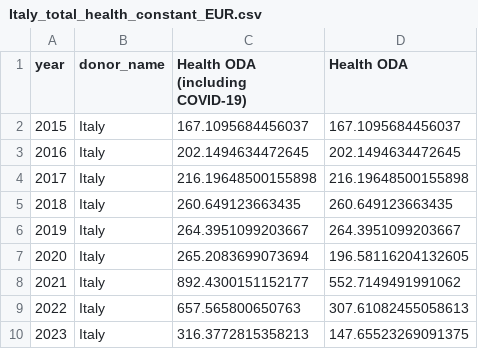
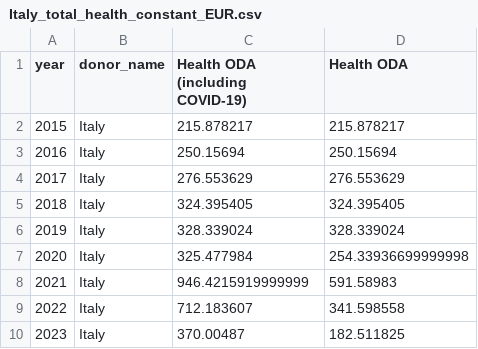
Before and after one commit to ONEcampaign/health_oda, a CSV file: output/Italy_total_health_constant_EUR.csv, drawn as a sheet.

```diff
--- a/output/Italy_total_health_constant_EUR.csv
+++ b/output/Italy_total_health_constant_EUR.csv
@@ -1,10 +1,10 @@
 year,donor_name,Health ODA (including COVID-19),Health ODA
-2015,Italy,167.1095684456037,167.1095684456037
-2016,Italy,202.1494634472645,202.1494634472645
-2017,Italy,216.19648500155898,216.19648500155898
-2018,Italy,260.649123663435,260.649123663435
-2019,Italy,264.3951099203667,264.3951099203667
-2020,Italy,265.2083699073694,196.58116204132605
-2021,Italy,892.4300151152177,552.7149491991062
-2022,Italy,657.565800650763,307.61082455058613
-2023,Italy,316.3772815358213,147.65523269091375
+2015,Italy,215.878217,215.878217
+2016,Italy,250.15694,250.15694
+2017,Italy,276.553629,276.553629
+2018,Italy,324.395405,324.395405
+2019,Italy,328.339024,328.339024
+2020,Italy,325.477984,254.33936699999998
+2021,Italy,946.4215919999999,591.58983
+2022,Italy,712.183607,341.598558
+2023,Italy,370.00487,182.511825
```
Also changed, not shown: output/France_total_health_constant_EUR.csv, output/United Kingdom_total_health_constant_GBP.csv, 12 other files.
